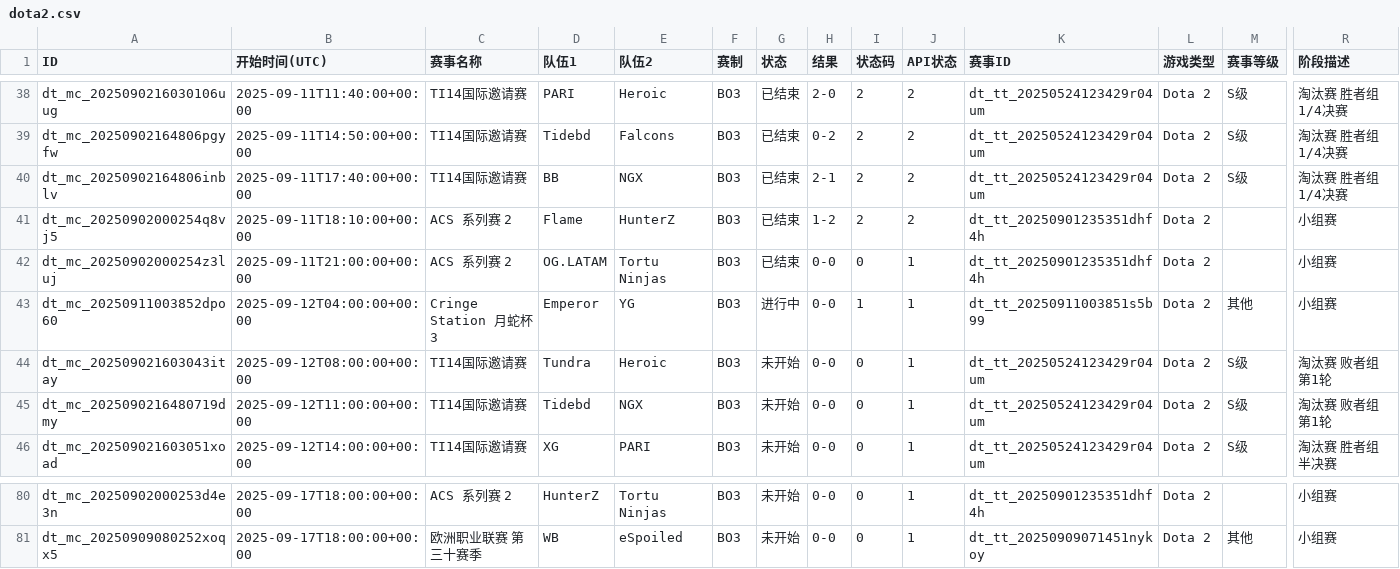
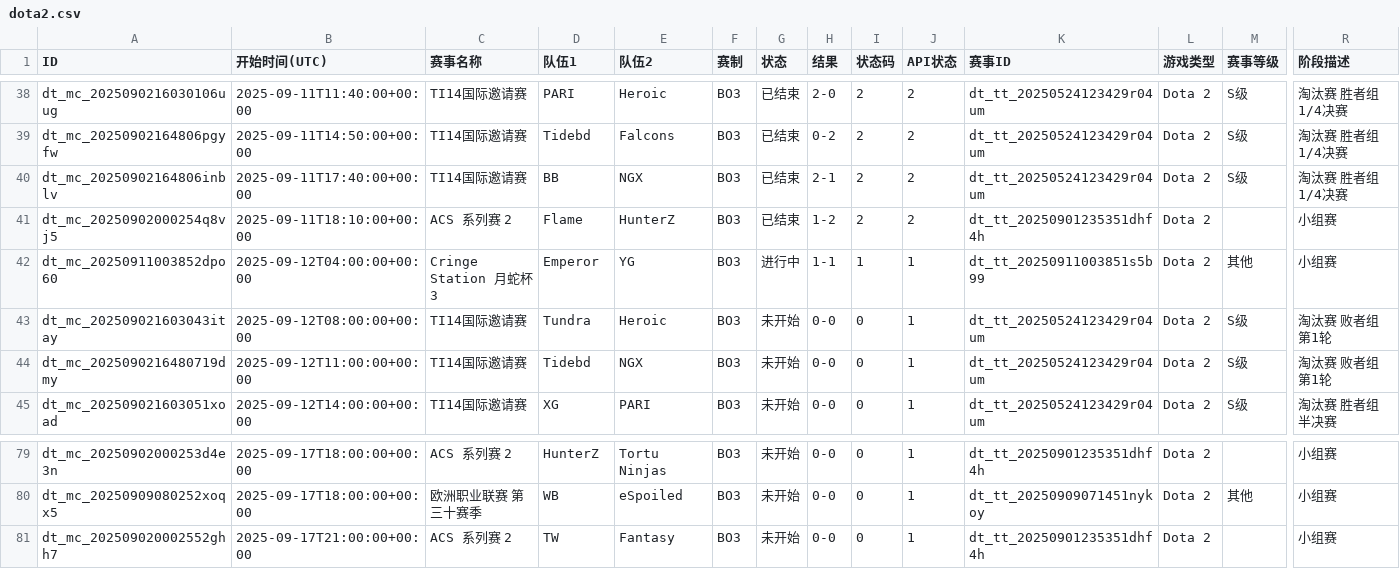
Before and after one commit to Miku196/a-ics, a CSV file: release/dota2/dota2.csv, drawn as a sheet; only a part is shown, gaps mark what is left out; removed rows and columns are numbered as before the commit, all else as after; rows hold the shown columns only; the diff names each change by its address in the sheet, - before the commit and + after, or states it on an @@ line.

```diff
--- a/release/dota2/dota2.csv
+++ b/release/dota2/dota2.csv
-row 42: dt_mc_20250902000254z3luj | 2025-09-11T21:00:00+00:00 | ACS 系列赛 2 | OG.LATAM | Tortu Ninjas | BO3 | 已结束 | 0-0 | 0 | 1 | dt_tt_20250901235351dhf4h | Dota 2 |  | 小组赛
-H42 (结果): 0-0
+H42 (结果): 1-1
+row 81: dt_mc_202509020002552ghh7 | 2025-09-17T21:00:00+00:00 | ACS 系列赛 2 | TW | Fantasy | BO3 | 未开始 | 0-0 | 0 | 1 | dt_tt_20250901235351dhf4h | Dota 2 |  | 小组赛
```
Also changed, not shown: release/csgo/csgo.csv, 6 other files.
